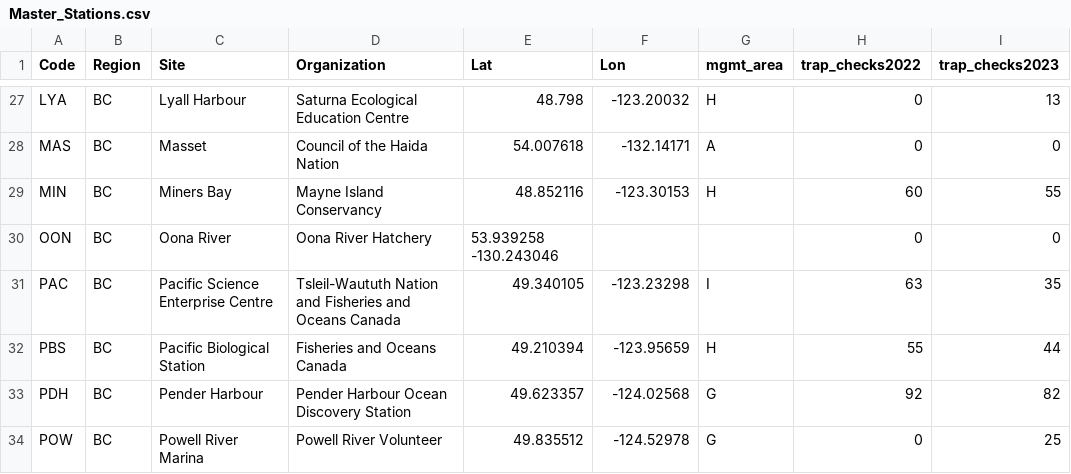
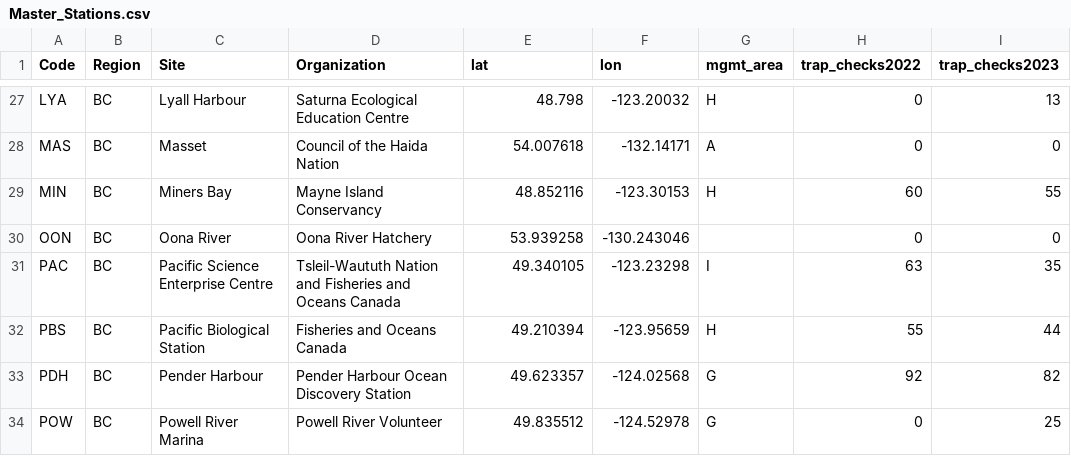
Before and after one commit to HakaiInstitute/sentinels-sensor-data, a CSV file: Master_Stations.csv, drawn as a sheet; only a part is shown, gaps mark what is left out; the diff names each change by its address in the sheet, - before the commit and + after, or states it on an @@ line.

Commit message:
🔄 synced local 'Master_Stations.csv' with remote 'data/Master_Stations.csv'

```diff
--- a/Master_Stations.csv
+++ b/Master_Stations.csv
-E1: Lat
+E1: lat
-F1: Lon
+F1: lon
-E30 (lat): 53.939258 -130.243046
+E30 (lat): 53.939258
-F30 (lon): (empty)
+F30 (lon): -130.243046
```
